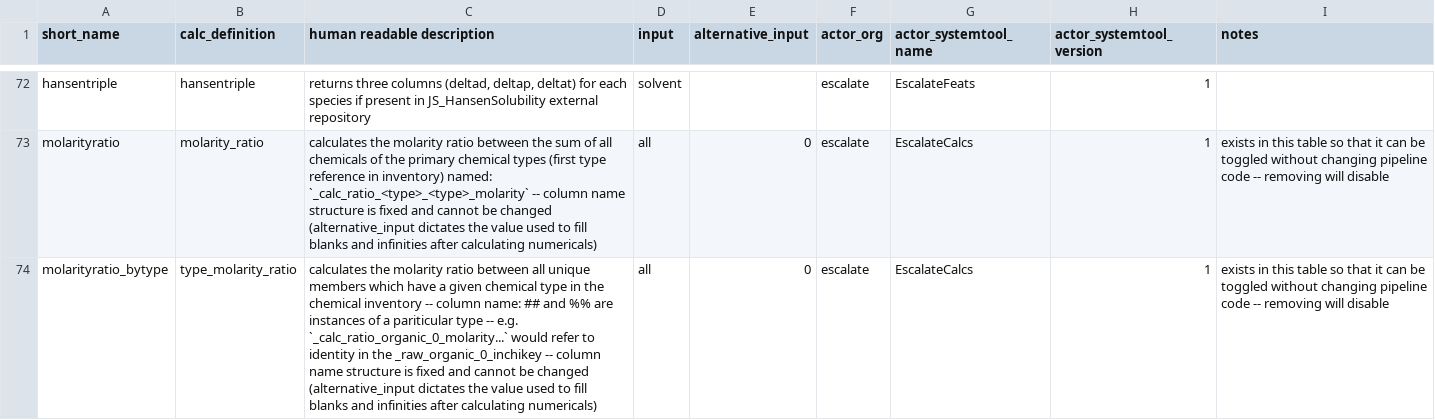
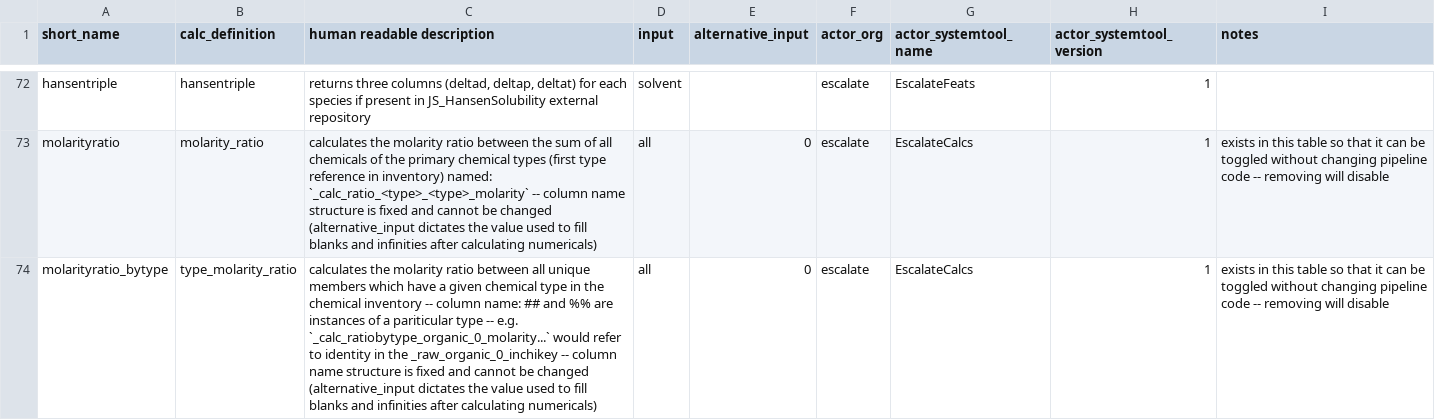
Before and after one commit to darkreactions/ESCALATE_report, a CSV file: type_command.csv, drawn as a sheet; only a part is shown, gaps mark what is left out; the diff names each change by its address in the sheet, - before the commit and + after, or states it on an @@ line.

Commit message:
delineated ratio and ratioby type column headers

```diff
--- a/type_command.csv
+++ b/type_command.csv
-C74 (human readable description): …-- e.g. `_calc_ratio_organic_0_molarity...` would refer…
+C74 (human readable description): …-- e.g. `_calc_ratiobytype_organic_0_molarity...` would refer…
```
Also changed, not shown: 2 other files.
